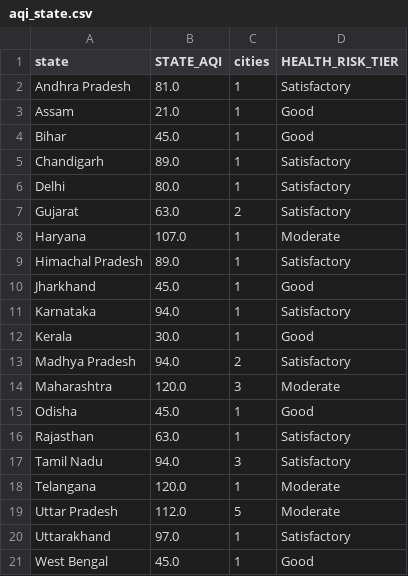
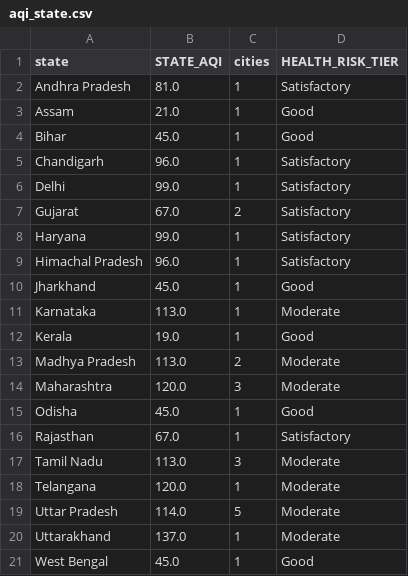
Before and after one commit to Sxdarksoul/AQI-pipeline, a CSV file: aqi_state.csv, drawn as a sheet.

```diff
--- a/aqi_state.csv
+++ b/aqi_state.csv
@@ -4,18 +4,18 @@ Assam,21.0,1,Good
 Bihar,45.0,1,Good
-Chandigarh,89.0,1,Satisfactory
-Delhi,80.0,1,Satisfactory
-Gujarat,63.0,2,Satisfactory
-Haryana,107.0,1,Moderate
-Himachal Pradesh,89.0,1,Satisfactory
+Chandigarh,96.0,1,Satisfactory
+Delhi,99.0,1,Satisfactory
+Gujarat,67.0,2,Satisfactory
+Haryana,99.0,1,Satisfactory
+Himachal Pradesh,96.0,1,Satisfactory
 Jharkhand,45.0,1,Good
-Karnataka,94.0,1,Satisfactory
-Kerala,30.0,1,Good
-Madhya Pradesh,94.0,2,Satisfactory
+Karnataka,113.0,1,Moderate
+Kerala,19.0,1,Good
+Madhya Pradesh,113.0,2,Moderate
 Maharashtra,120.0,3,Moderate
 Odisha,45.0,1,Good
-Rajasthan,63.0,1,Satisfactory
-Tamil Nadu,94.0,3,Satisfactory
+Rajasthan,67.0,1,Satisfactory
+Tamil Nadu,113.0,3,Moderate
 Telangana,120.0,1,Moderate
-Uttar Pradesh,112.0,5,Moderate
-Uttarakhand,97.0,1,Satisfactory
+Uttar Pradesh,114.0,5,Moderate
+Uttarakhand,137.0,1,Moderate
 West Bengal,45.0,1,Good
```
Also changed, not shown: aqi_history.csv, aqi_latest.csv, 1 other file.
